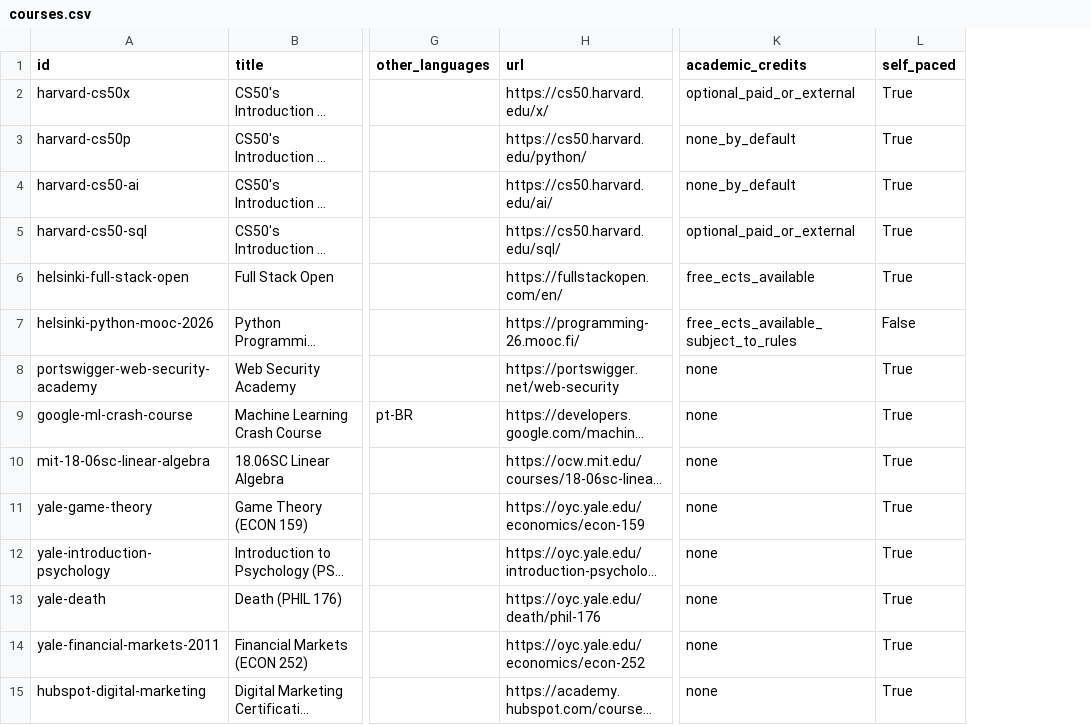
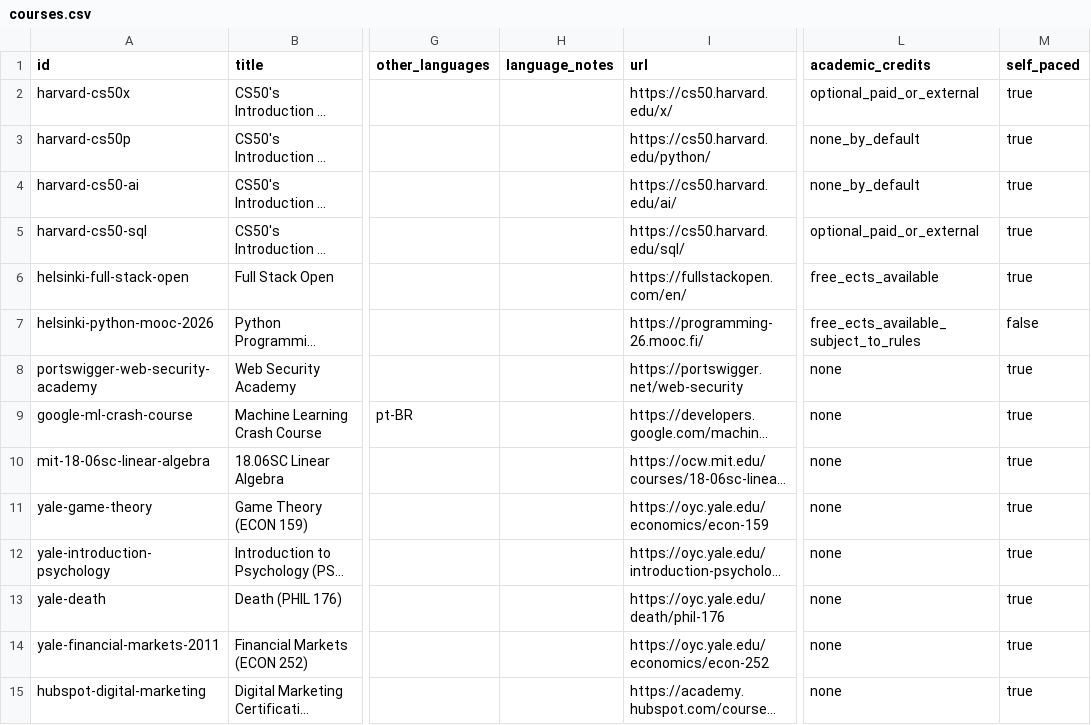
Before and after one commit to Blackspirits/open-learning-index, a CSV file: data/courses.csv, drawn as a sheet; only a part is shown, gaps mark what is left out; long unchanged cells end in …; addresses are those after the commit; the diff covers the shown part only; the diff names each change by its address in the sheet, - before the commit and + after, or states it on an @@ line.

Commit message:
Regenerate CSV with language provenance

```diff
--- a/data/courses.csv
+++ b/data/courses.csv
+column H (language_notes), empty
-M2:M6 (self_paced): True
+M2:M6 (self_paced): true
-M7 (self_paced): False
+M7 (self_paced): false
-M8:M15 (self_paced): True
+M8:M15 (self_paced): true
```
Also changed, not shown: 128 edited cells elsewhere in this file.
